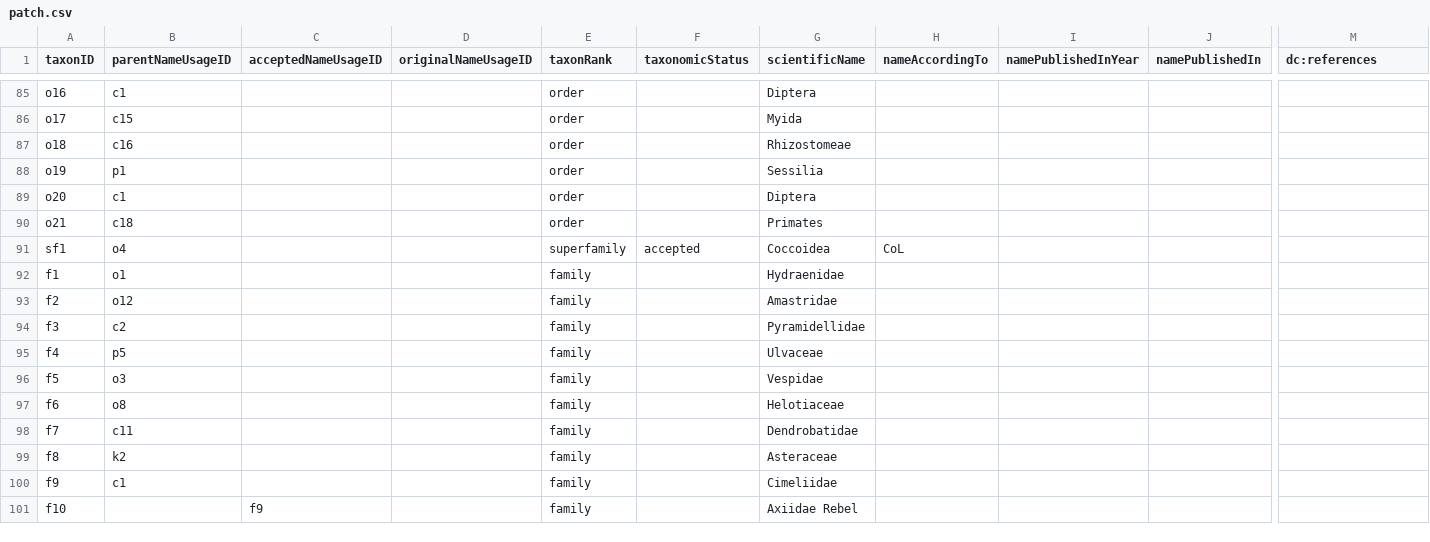
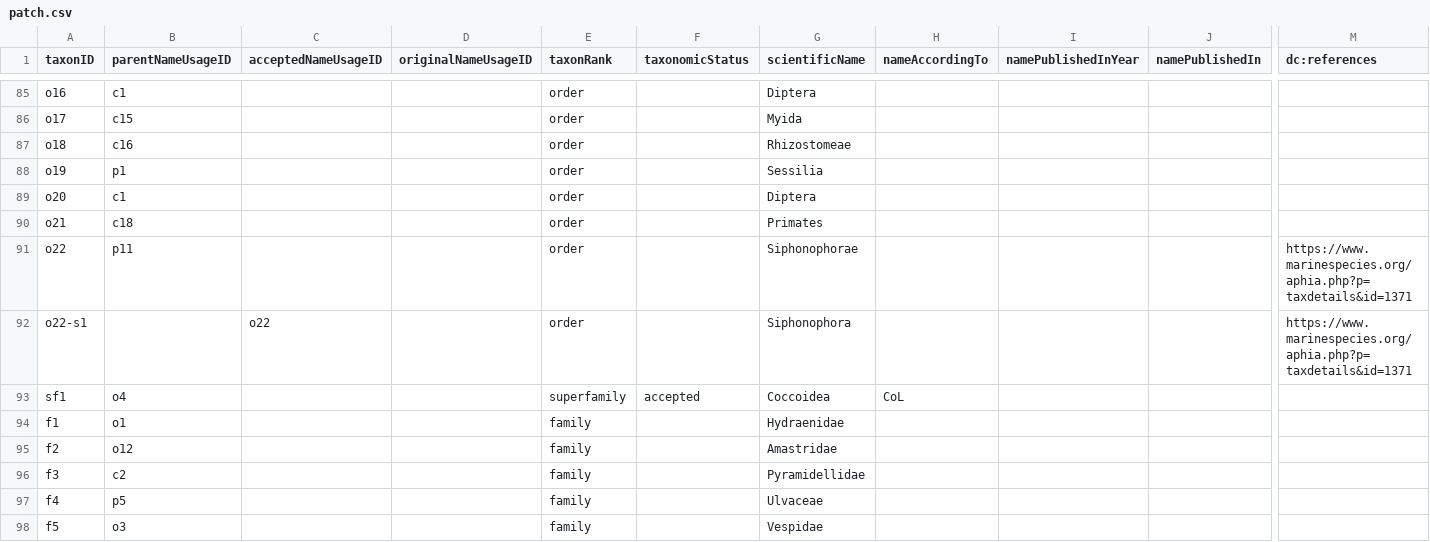
Before and after one commit to gbif/backbone-patch, a CSV file: patch.csv, drawn as a sheet; only a part is shown, gaps mark what is left out; the shorter side is filled out with more unchanged rows; rows hold the shown columns only; the diff names each change by its address in the sheet, - before the commit and + after, or states it on an @@ line.

Commit message:
Add Siphonophora jellyfish synonym, see https://github.com/gbif/portal-feedback/issues/4361

```diff
--- a/patch.csv
+++ b/patch.csv
+row 91: o22 | p11 |  |  | order |  | Siphonophorae |  |  |  | https://www.marinespecies.org/aphia.php?p=taxdetails&id=1371
+row 92: o22-s1 |  | o22 |  | order |  | Siphonophora |  |  |  | https://www.marinespecies.org/aphia.php?p=taxdetails&id=1371
```
Also changed, not shown: 1 other file.
